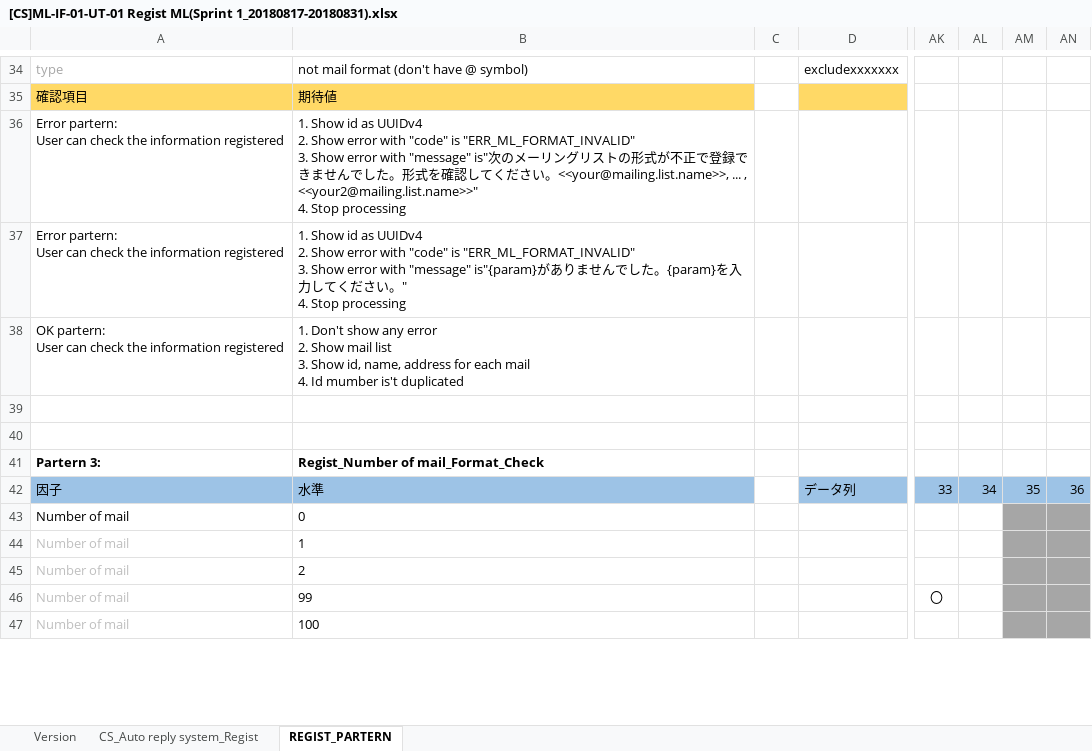
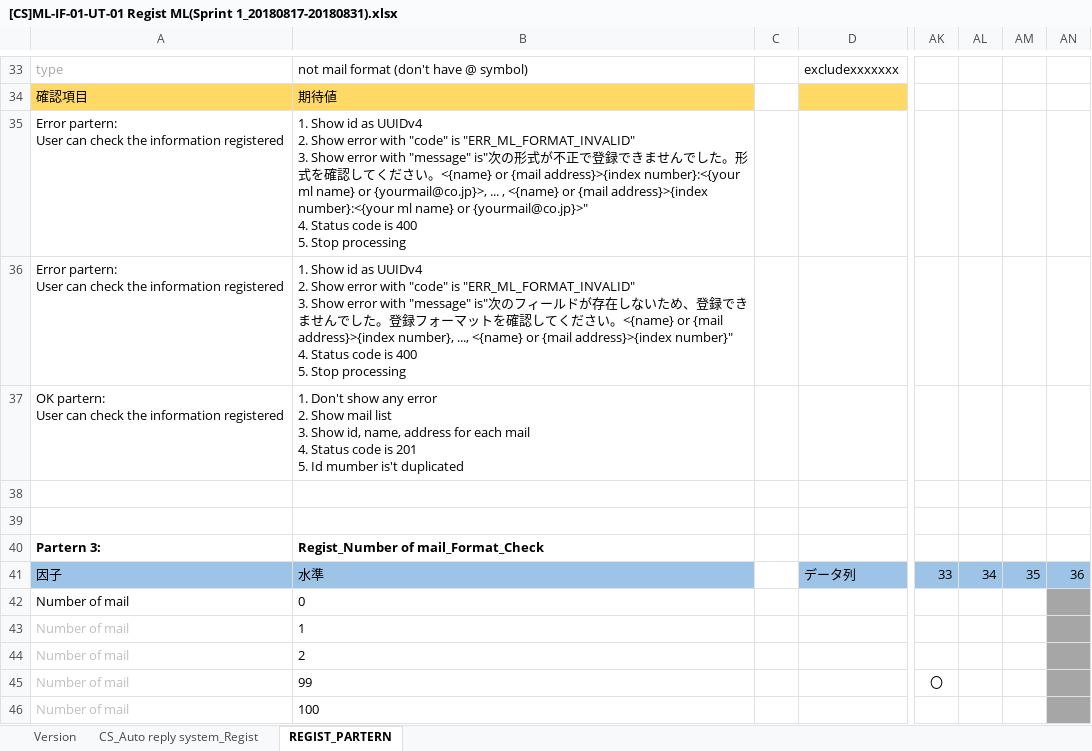
Before and after one commit to lbinh89/caccacac, an Excel workbook: [CS]ML-IF-01-UT-01 Regist ML(Sprint 1_20180817-20180831).xlsx, sheet REGIST_PARTERN, drawn as a sheet; only a part is shown, gaps mark what is left out; values as stored, in another font and other column widths than the file's, no borders; addresses are those after the commit; ↵ is a line break in a cell; the diff covers the shown part only; the diff names each change by its address in the sheet, - before the commit and + after, or states it on an @@ line.

```diff
--- a/[CS]ML-IF-01-UT-01 Regist ML(Sprint 1_20180817-20180831).xlsx (sheet REGIST_PARTERN)
+++ b/[CS]ML-IF-01-UT-01 Regist ML(Sprint 1_20180817-20180831).xlsx (sheet REGIST_PARTERN)
-B35: …次のメーリングリストの形式が不正で登録できませんでした。形式を確認してください。<<your@mailing.list.name>>, ... , <<your2@mailing.list.name>>" ↵ 4. Stop processing
+B35: …次の形式が不正で登録できませんでした。形式を確認してください。<{name} or {mail address}>{index number}:<{your ml name} or {yourmail@co.jp}>, ... , <{name} or {mail address}>{index number}:<{your ml name} or {yourmail@co.jp}>" ↵ 4. Status code is 400 ↵ 5. Stop processing
-B36: …with "message" is"{param}がありませんでした。{param}を入力してください。" ↵ 4. Stop processing
+B36: …with "message" is"次のフィールドが存在しないため、登録できませんでした。登録フォーマットを確認してください。<{name} or {mail address}>{index number}, ..., <{name} or {mail address}>{index number}" ↵ 4. Status code is 400 ↵ 5. Stop processing
-B37: …mail ↵ 4. Id mumber…
+B37: …mail ↵ 4. Status code is 201 ↵ 5. Id mumber…
-AM42:AM46 fill: #A6A6A6
+AM42:AM46 fill: none
```
Also changed, not shown: 1 removed row, 14 edited cells and cell formats elsewhere in this sheet, sheet CS_Auto reply system_Regist, formulas that keep their value, hidden cells, 4 other files.
